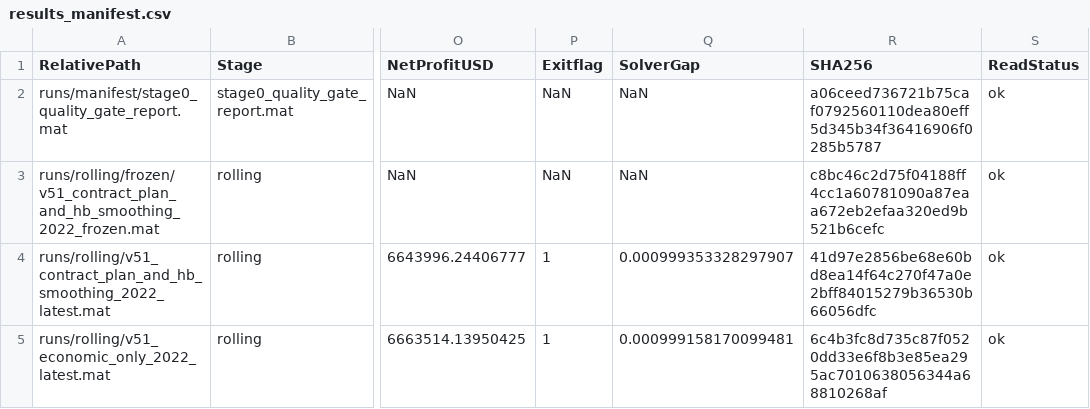
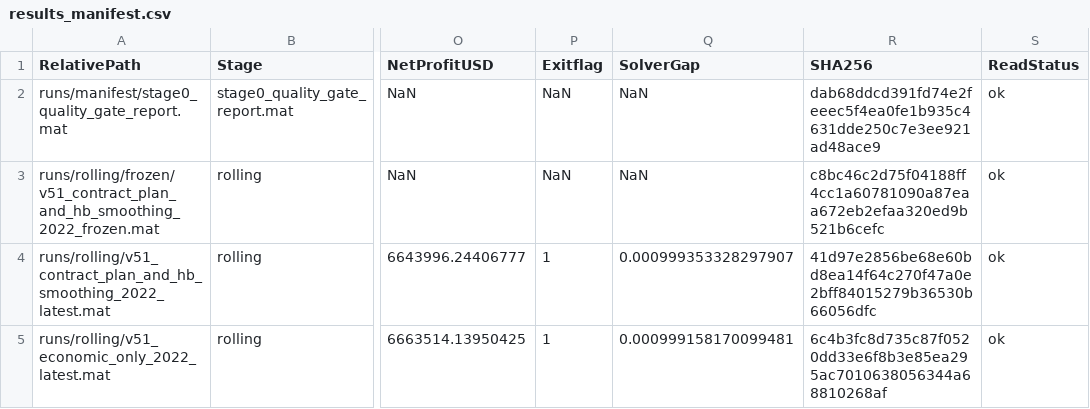
Before and after one commit to qishui-sir/Wind-Solar-Hydrogen-Ammonia-dispatch-optimal-, a CSV file: runs/manifest/results_manifest.csv, drawn as a sheet; only a part is shown, gaps mark what is left out; the diff names each change by its address in the sheet, - before the commit and + after, or states it on an @@ line.

```diff
--- a/runs/manifest/results_manifest.csv
+++ b/runs/manifest/results_manifest.csv
-R2 (SHA256): a06ceed736721b75caf0792560110dea80eff5d345b34f36416906f0285b5787
+R2 (SHA256): dab68ddcd391fd74e2feeec5f4ea0fe1b935c4631dde250c7e3ee921ad48ace9
```
Also changed, not shown: runs/manifest/file_inventory.csv, runs/manifest/source_manifest.csv, 26 other files.
